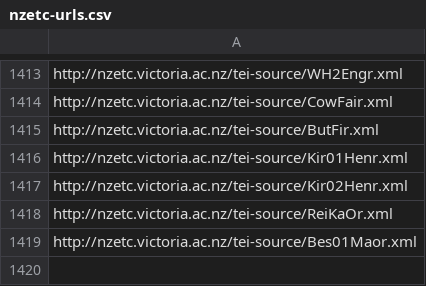
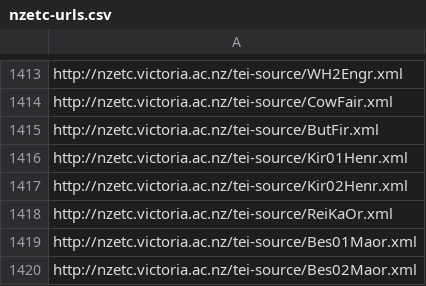
Before and after one commit to stuartyeates/sampler, a CSV file: TEI/nzetc-urls.csv, drawn as a sheet; only a part is shown, gaps mark what is left out.

Commit message:
add

```diff
--- a/TEI/nzetc-urls.csv
+++ b/TEI/nzetc-urls.csv
@@ -1419 +1419,2 @@ http://nzetc.victoria.ac.nz/tei-source/ReiKaOr.xml
 http://nzetc.victoria.ac.nz/tei-source/Bes01Maor.xml
+http://nzetc.victoria.ac.nz/tei-source/Bes02Maor.xml
```
